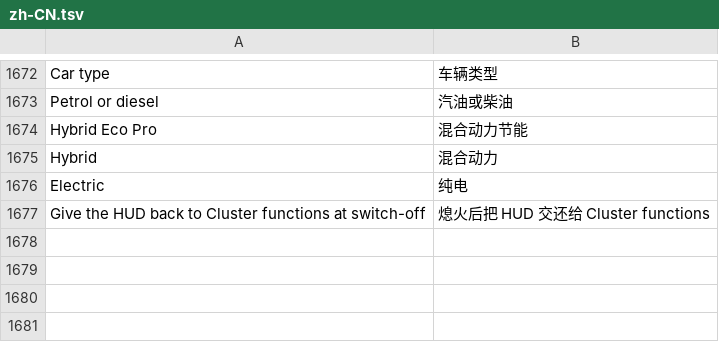
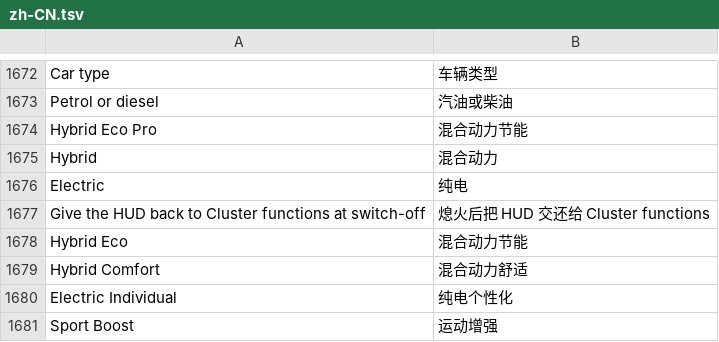
Before and after one commit to cauliflowermossgrape/idrive7-apps, a TSV file: kit/runtime/locales/zh-CN.tsv, drawn as a sheet; only a part is shown, gaps mark what is left out; the diff names each change by its address in the sheet, - before the commit and + after, or states it on an @@ line.

```diff
--- a/kit/runtime/locales/zh-CN.tsv
+++ b/kit/runtime/locales/zh-CN.tsv
+row 1678: Hybrid Eco | 混合动力节能
+row 1679: Hybrid Comfort | 混合动力舒适
+row 1680: Electric Individual | 纯电个性化
+row 1681: Sport Boost | 运动增强
```
Also changed, not shown: kit/runtime/locales/ko.tsv, kit/runtime/locales/ru.tsv, 7 other files.
